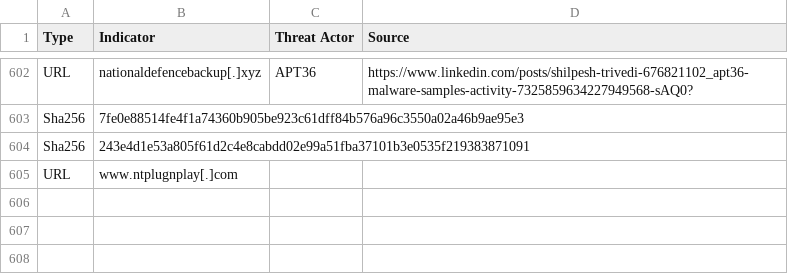
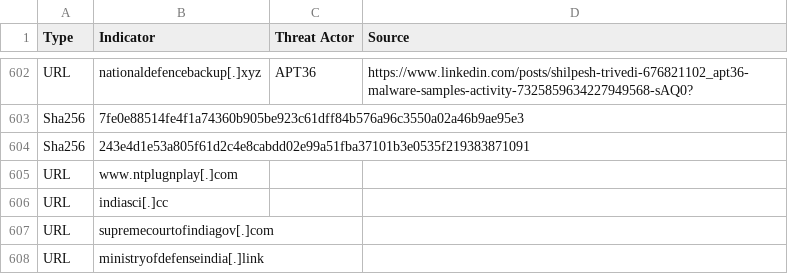
Before and after one commit to thm-hyderabad/IOCs, a CSV file: Pakistan/pakistan_apt_iocs.csv, drawn as a sheet; only a part is shown, gaps mark what is left out; the diff names each change by its address in the sheet, - before the commit and + after, or states it on an @@ line.

Commit message:
Update pakistan_apt_iocs.csv

```diff
--- a/Pakistan/pakistan_apt_iocs.csv
+++ b/Pakistan/pakistan_apt_iocs.csv
+row 606: URL | indiasci[.]cc
+row 607: URL | supremecourtofindiagov[.]com
+row 608: URL | ministryofdefenseindia[.]link
```
